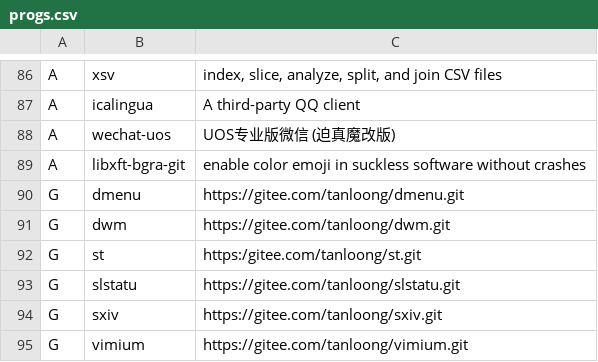
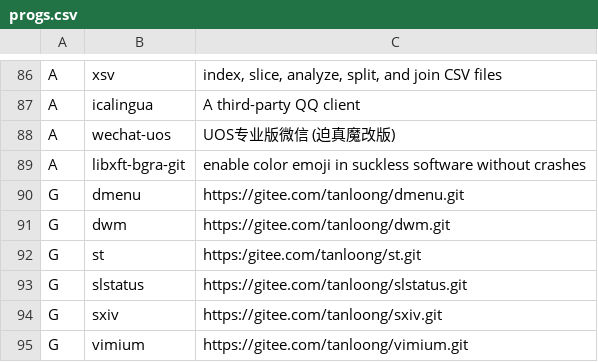
Before and after one commit to tanloong/dotfiles, a CSV file: progs.csv, drawn as a sheet; only a part is shown, gaps mark what is left out.

Commit message:
progs.csv: clerical error

```diff
--- a/progs.csv
+++ b/progs.csv
@@ -92,3 +92,3 @@ G,dwm,https://gitee.com/tanloong/dwm.git
 G,st,https:/gitee.com/tanloong/st.git
-G,slstatu,https://gitee.com/tanloong/slstatu.git
+G,slstatus,https://gitee.com/tanloong/slstatus.git
 G,sxiv,https://gitee.com/tanloong/sxiv.git
```
